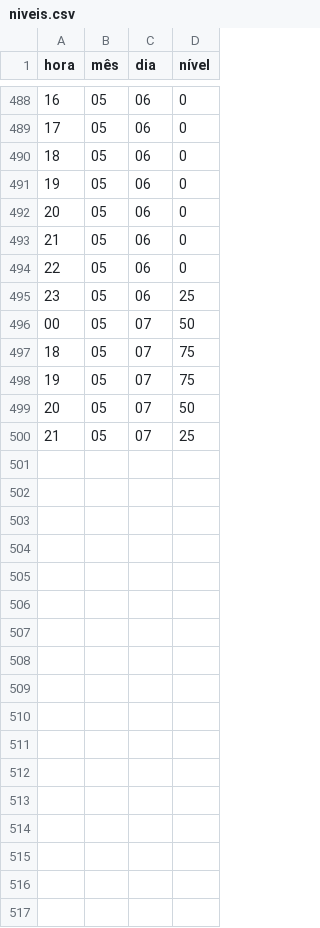
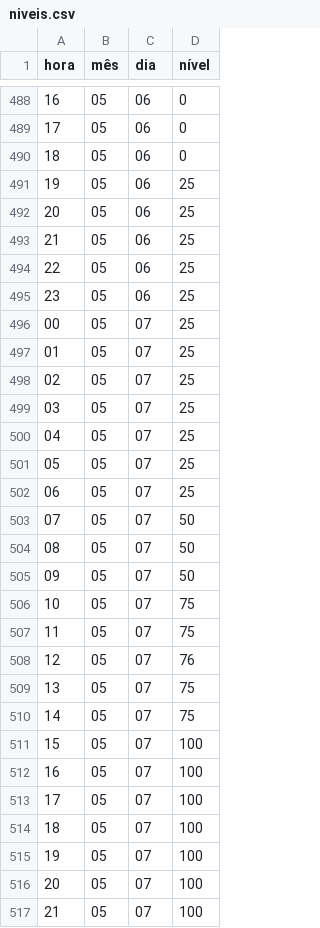
Before and after one commit to ProfessorDanilo/profdanilo.com.br, a CSV file: tcc/niveis.csv, drawn as a sheet; only a part is shown, gaps mark what is left out; removed rows and columns are numbered as before the commit, all else as after; the diff covers the shown part only; the diff names each change by its address in the sheet, - before the commit and + after, or states it on an @@ line.

Commit message:
mais uma atualização do csv

```diff
--- a/tcc/niveis.csv
+++ b/tcc/niveis.csv
-row 491: 19 | 05 | 06 | 0
-row 492: 20 | 05 | 06 | 0
-row 493: 21 | 05 | 06 | 0
-row 494: 22 | 05 | 06 | 0
@@ column A (hora) renumbered between rows 491 and 511 @@
+row 492: 20 | 05 | 06 | 25
+row 493: 21 | 05 | 06 | 25
+row 494: 22 | 05 | 06 | 25
+row 495: 23 | 05 | 06 | 25
+row 496: 00 | 05 | 07 | 25
+row 497: 01 | 05 | 07 | 25
+row 498: 02 | 05 | 07 | 25
+row 499: 03 | 05 | 07 | 25
+row 500: 04 | 05 | 07 | 25
+row 501: 05 | 05 | 07 | 25
+row 502: 06 | 05 | 07 | 25
+row 503: 07 | 05 | 07 | 50
+row 504: 08 | 05 | 07 | 50
-D508 (nível): 50
+D508 (nível): 76
+row 509: 13 | 05 | 07 | 75
+row 510: 14 | 05 | 07 | 75
-D511 (nível): 25
+D511 (nível): 100
+row 512: 16 | 05 | 07 | 100
+row 513: 17 | 05 | 07 | 100
+row 514: 18 | 05 | 07 | 100
+row 515: 19 | 05 | 07 | 100
+row 516: 20 | 05 | 07 | 100
+row 517: 21 | 05 | 07 | 100
```
Also changed, not shown: 1 added row elsewhere in this file.
